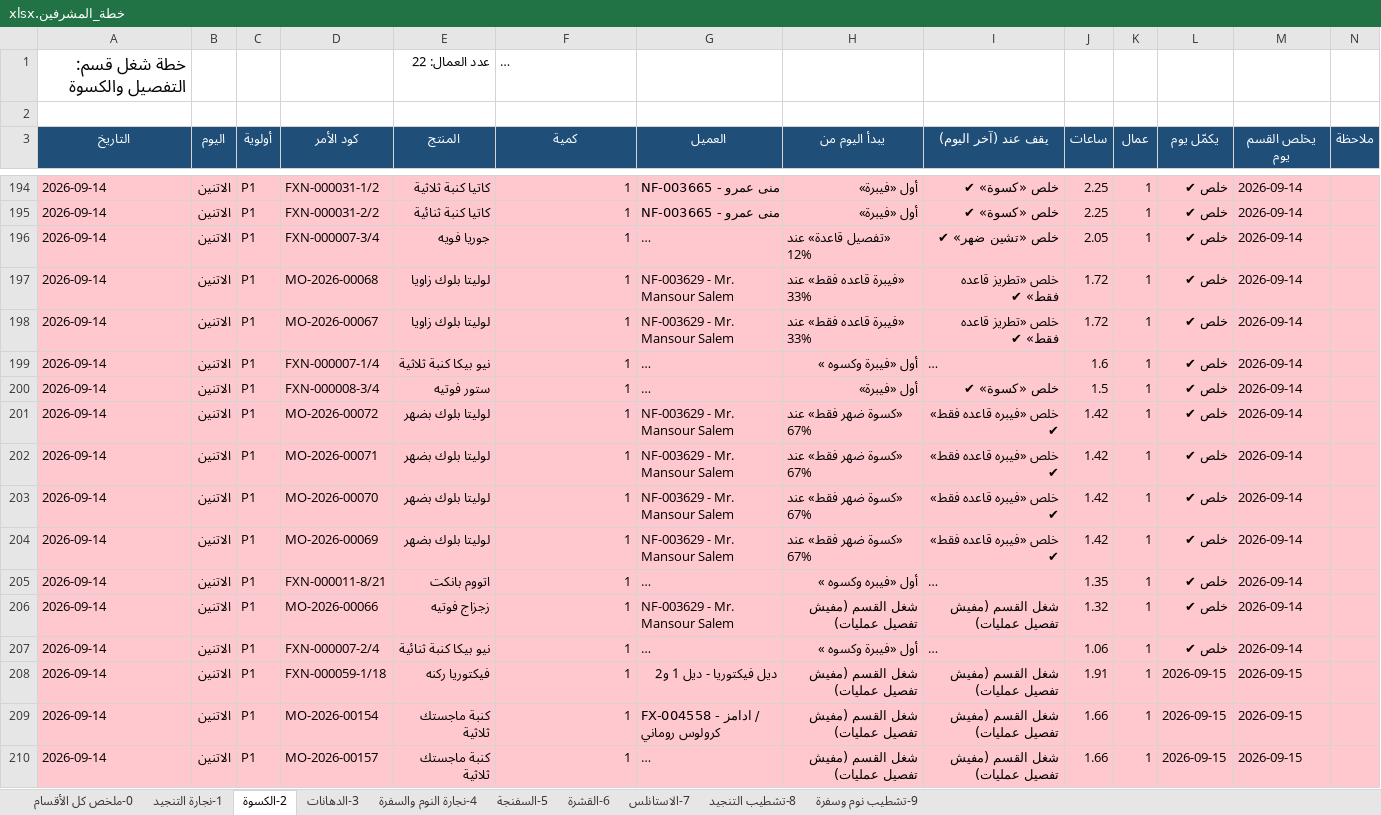
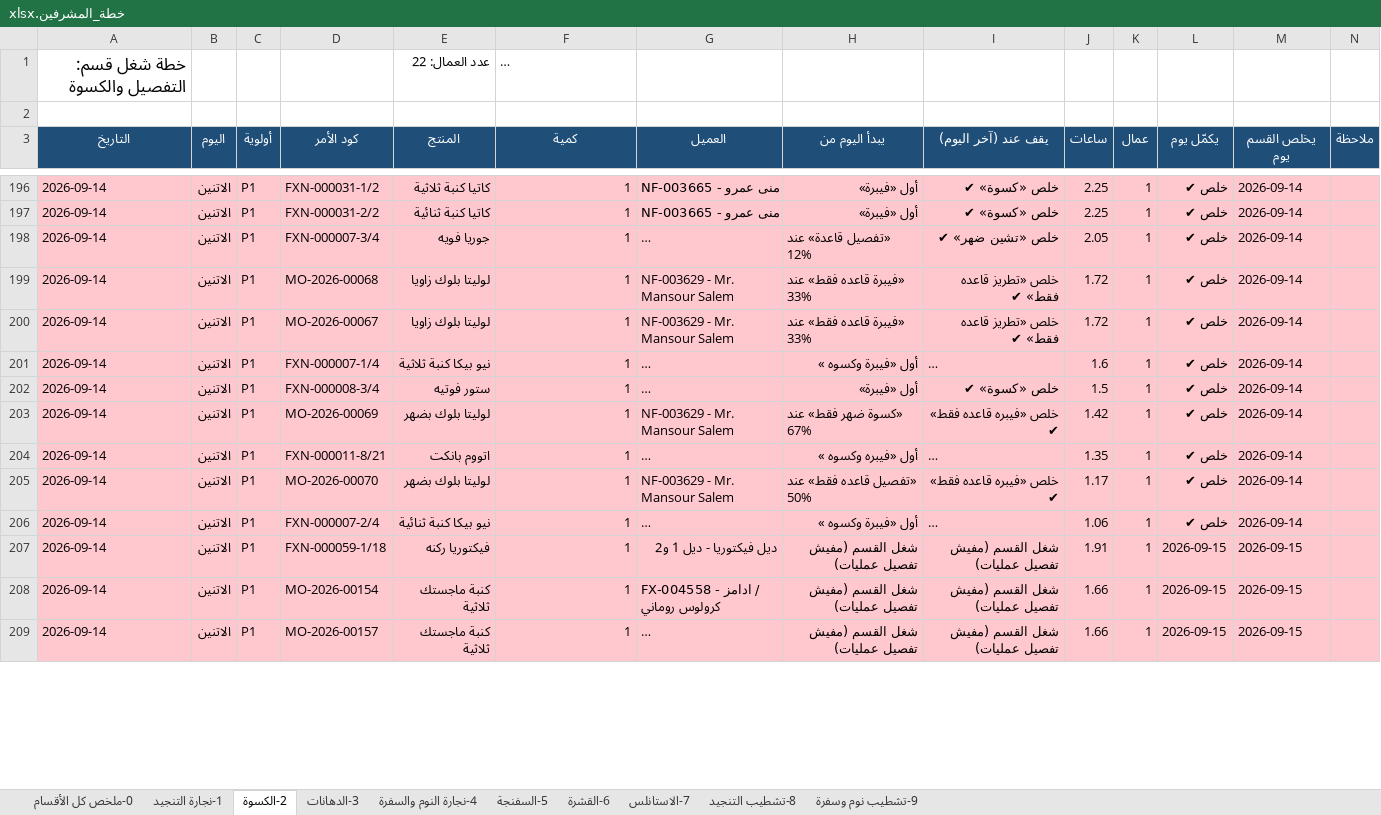
Before and after one commit to furx491/assesment, an Excel workbook: production-plan/خطة_المشرفين.xlsx, sheet 2-الكسوة, drawn as a sheet; only a part is shown, gaps mark what is left out; long unchanged cells end in …; values as stored, in another font and other column widths than the file's, no borders; removed rows and columns are numbered as before the commit, all else as after; the diff covers the shown part only; the diff names each change by its address in the sheet, - before the commit and + after, or states it on an @@ line.

```diff
--- a/production-plan/خطة_المشرفين.xlsx (sheet 2-الكسوة)
+++ b/production-plan/خطة_المشرفين.xlsx (sheet 2-الكسوة)
-row 201: 2026-09-14 | الاتنين | P1 | MO-2026-00072 | لوليتا بلوك بضهر | 1 | NF-003629 - Mr. Mansour Salem | «كسوة ضهر فقط» عند 67% | خلص «فيبره قاعده فقط» ✔ | 1.42 | 1 | خلص ✔ | 2026-09-14
-row 202: 2026-09-14 | الاتنين | P1 | MO-2026-00071 | لوليتا بلوك بضهر | 1 | NF-003629 - Mr. Mansour Salem | «كسوة ضهر فقط» عند 67% | خلص «فيبره قاعده فقط» ✔ | 1.42 | 1 | خلص ✔ | 2026-09-14
-row 203: 2026-09-14 | الاتنين | P1 | MO-2026-00070 | لوليتا بلوك بضهر | 1 | NF-003629 - Mr. Mansour Salem | «كسوة ضهر فقط» عند 67% | خلص «فيبره قاعده فقط» ✔ | 1.42 | 1 | خلص ✔ | 2026-09-14
-D205 (كود الأمر): MO-2026-00066
+D205 (كود الأمر): MO-2026-00070
-E205 (المنتج): زجزاج فوتيه
+E205 (المنتج): لوليتا بلوك بضهر
-H205 (يبدأ اليوم من): شغل القسم (مفيش تفصيل عمليات)
+H205 (يبدأ اليوم من): «تفصيل قاعده فقط» عند 50%
-I205 (يقف عند (آخر اليوم)): شغل القسم (مفيش تفصيل عمليات)
+I205 (يقف عند (آخر اليوم)): خلص «فيبره قاعده فقط» ✔
-J205 (ساعات): 1.32
+J205 (ساعات): 1.17
```
Also changed, not shown: 15 added rows, 12 removed rows and 65 edited cells elsewhere in this sheet, sheet 8-تشطيب التنجيد, sheet 0-ملخص كل الأقسام, sheet 3-الدهانات, production-plan/PRODUCTION_PLAN.xlsx, 2 other files.
